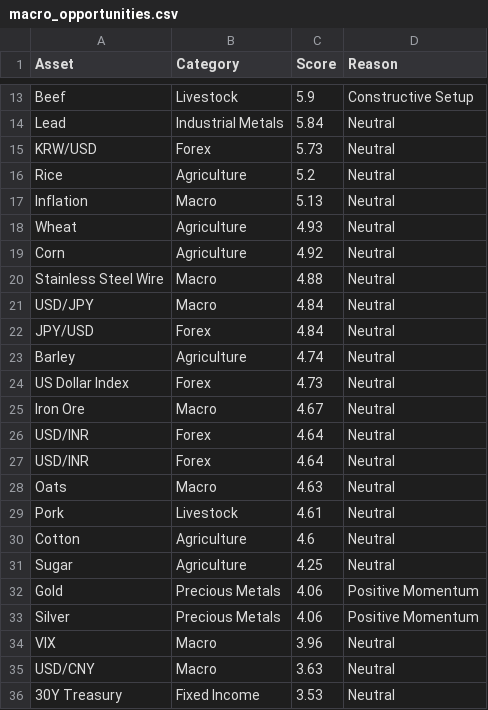
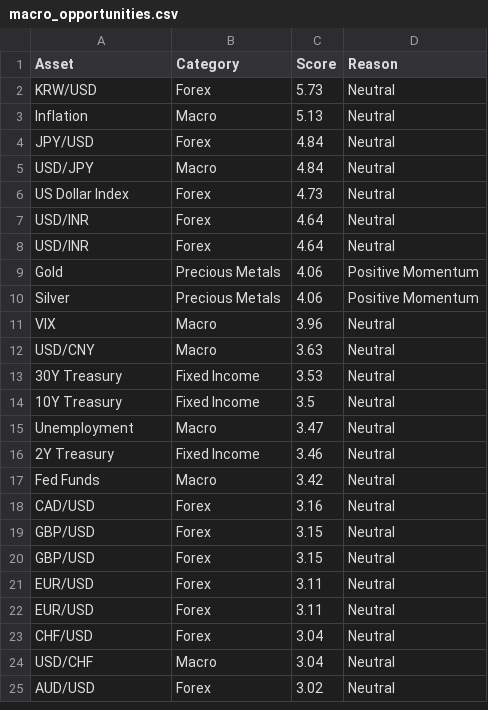
Before and after one commit to Rajatpatyal/Fred_Commodity_Yield, a CSV file: output/macro_opportunities.csv, drawn as a sheet; only a part is shown, gaps mark what is left out; the shorter side is filled out with more unchanged rows; removed rows and columns are numbered as before the commit, all else as after; the diff covers the shown part only; the diff names each change by its address in the sheet, - before the commit and + after, or states it on an @@ line.

```diff
--- a/output/macro_opportunities.csv
+++ b/output/macro_opportunities.csv
-row 13: Beef | Livestock | 5.9 | Constructive Setup
-row 14: Lead | Industrial Metals | 5.84 | Neutral
-row 16: Rice | Agriculture | 5.2 | Neutral
-row 18: Wheat | Agriculture | 4.93 | Neutral
-row 19: Corn | Agriculture | 4.92 | Neutral
-row 20: Stainless Steel Wire | Macro | 4.88 | Neutral
@@ row 22 moved to row 4: JPY/USD @@
-row 23: Barley | Agriculture | 4.74 | Neutral
-row 25: Iron Ore | Macro | 4.67 | Neutral
-row 28: Oats | Macro | 4.63 | Neutral
-row 29: Pork | Livestock | 4.61 | Neutral
-row 30: Cotton | Agriculture | 4.6 | Neutral
-row 31: Sugar | Agriculture | 4.25 | Neutral
```
Also changed, not shown: 15 removed rows elsewhere in this file, output/macro_snapshot.csv, 11 other files.
